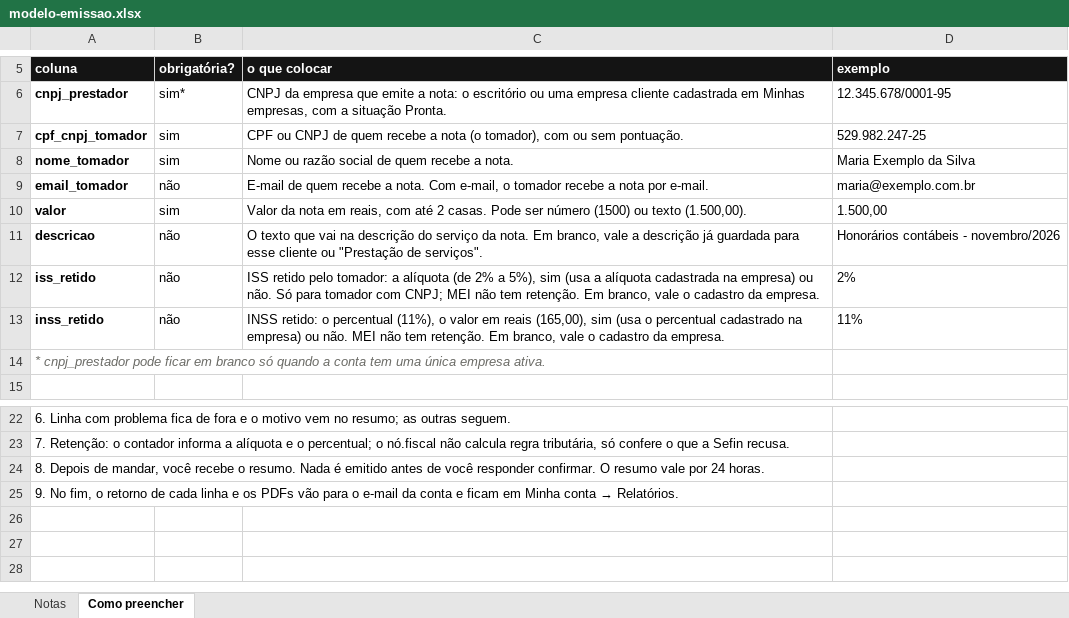
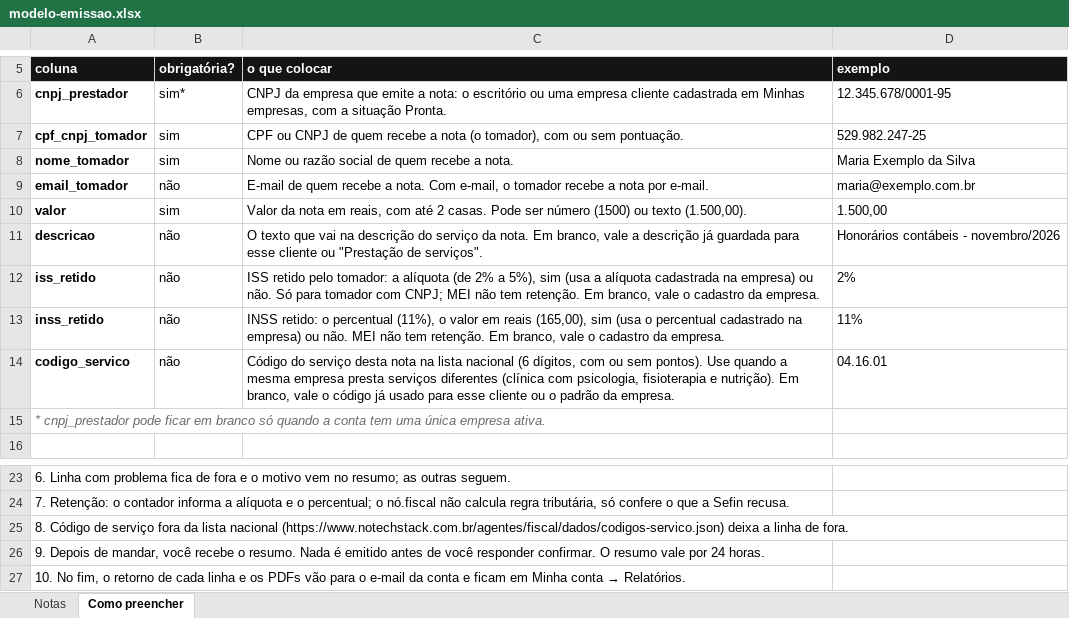
Before and after one commit to notechstack/notechstack, an Excel workbook: agentes/fiscal/dados/modelo-emissao.xlsx, sheet Como preencher, drawn as a sheet; only a part is shown, gaps mark what is left out; values as stored, in another font and other column widths than the file's, no borders; addresses are those after the commit; the diff names each change by its address in the sheet, - before the commit and + after, or states it on an @@ line.

```diff
--- a/agentes/fiscal/dados/modelo-emissao.xlsx (sheet Como preencher)
+++ b/agentes/fiscal/dados/modelo-emissao.xlsx (sheet Como preencher)
+row 14: codigo_servico | não | Código do serviço desta nota na lista nacional (6 dígitos, com ou sem pontos). Use quando a mesma empresa presta serviços diferentes (clínica com psicologia, fisioterapia e nutrição). Em branco, vale o código já usado para esse cliente ou o padrão da empresa. | 04.16.01
-A25 (coluna): 8. Depois de mandar, você recebe o resumo. Nada é emitido antes de você responder confirmar. O resumo vale por 24 horas.
+A25 (coluna): 8. Código de serviço fora da lista nacional (https://www.notechstack.com.br/agentes/fiscal/dados/codigos-servico.json) deixa a linha de fora.
@@ A26 (coluna): 9. No fim, o retorno de cada linha e os PDFs vão para o e-mail da conta e ficam em Minha conta → Relatórios. → 9. Depois de mandar, você recebe o resumo. Nada é emitido antes de você responder confirmar. O resumo vale por 24 horas. @@
+row 27: 10. No fim, o retorno de cada linha e os PDFs vão para o e-mail da conta e ficam em Minha conta → Relatórios.
```
Also changed, not shown: sheet Notas, 8 other files.
